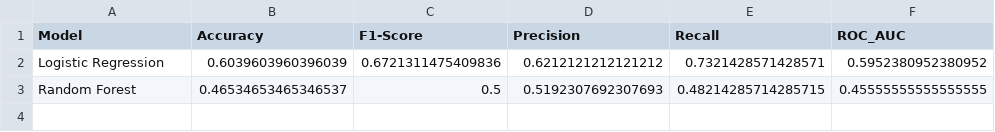
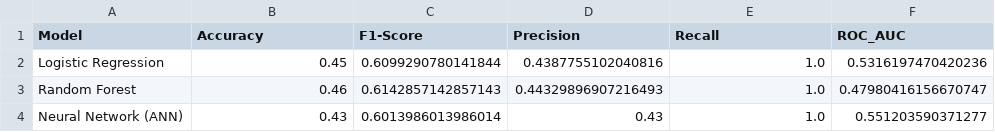
Before and after one commit to vasanthakumarBanu/StockMarketAI, a CSV file: models/classification_summary.csv, drawn as a sheet.

```diff
--- a/models/classification_summary.csv
+++ b/models/classification_summary.csv
@@ -1,3 +1,4 @@
 Model,Accuracy,F1-Score,Precision,Recall,ROC_AUC
-Logistic Regression,0.6039603960396039,0.6721311475409836,0.6212121212121212,0.7321428571428571,0.5952380952380952
-Random Forest,0.46534653465346537,0.5,0.5192307692307693,0.48214285714285715,0.45555555555555555
+Logistic Regression,0.45,0.6099290780141844,0.4387755102040816,1.0,0.5316197470420236
+Random Forest,0.46,0.6142857142857143,0.44329896907216493,1.0,0.47980416156670747
+Neural Network (ANN),0.43,0.6013986013986014,0.43,1.0,0.551203590371277
```
Also changed, not shown: models_regression/model_comparison_summary.csv, 22 other files.
